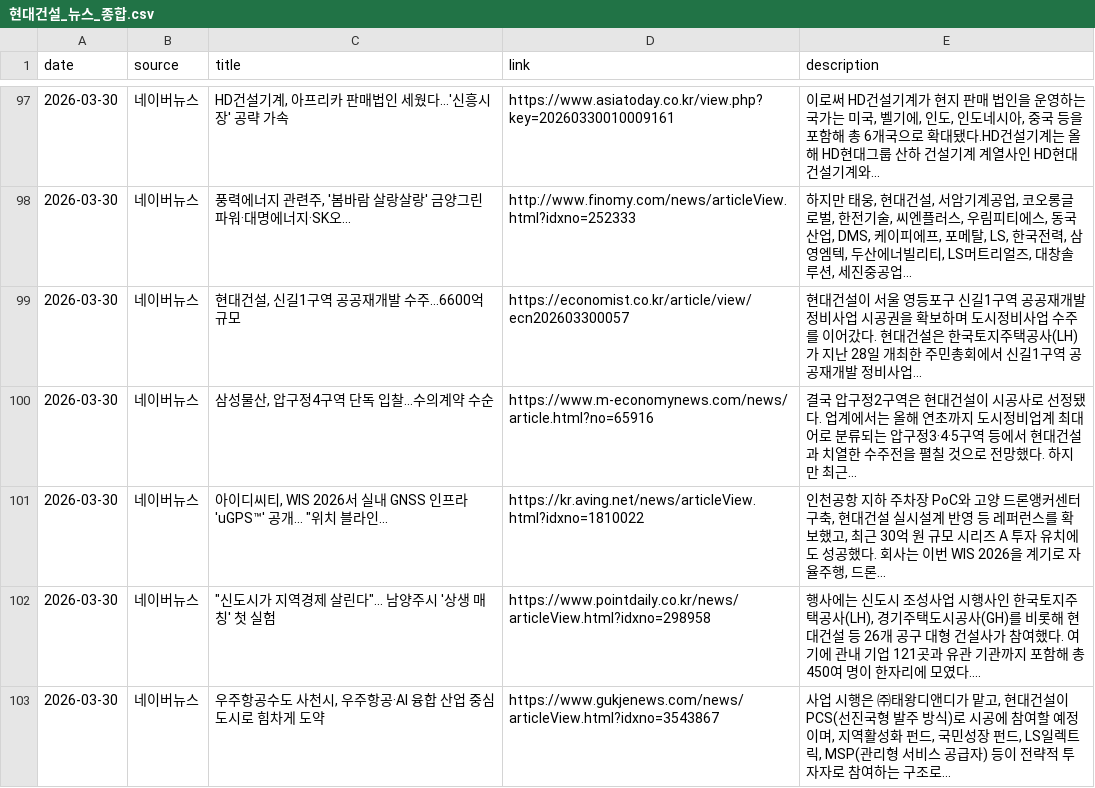
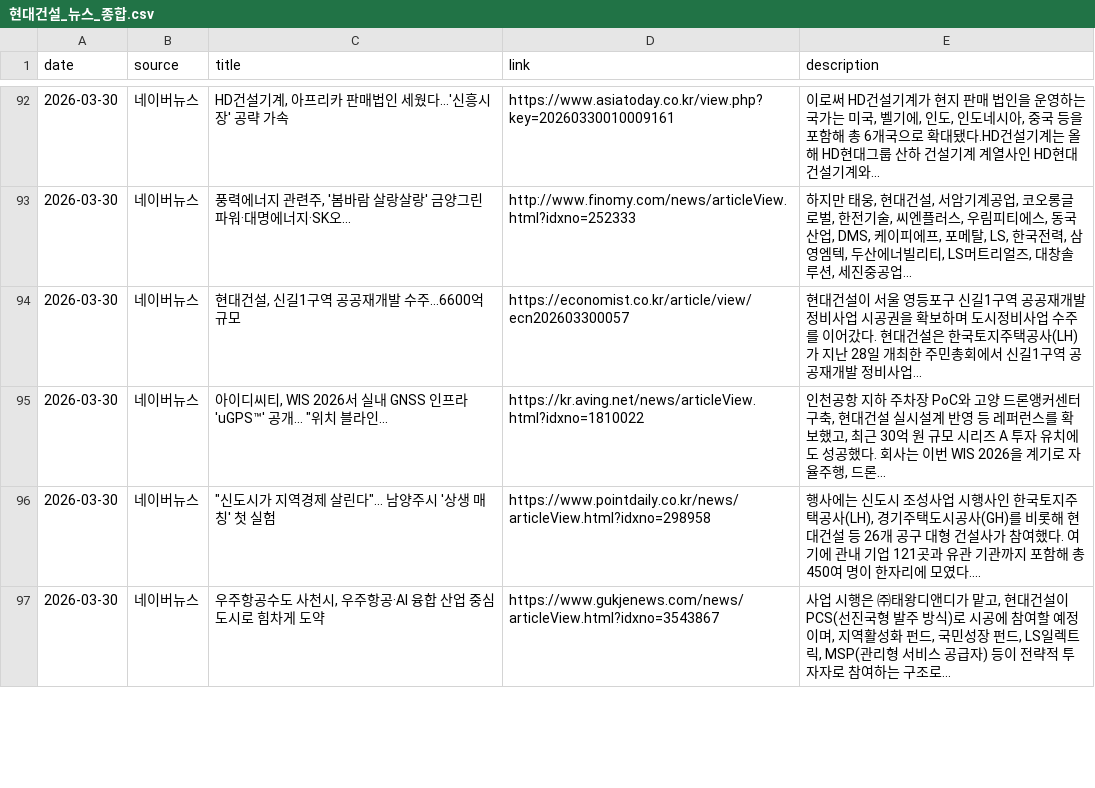
Before and after one commit to hdec-daily-news/hdec-daily-news.github.io, a CSV file: 현대건설_뉴스_종합.csv, drawn as a sheet; only a part is shown, gaps mark what is left out; removed rows and columns are numbered as before the commit, all else as after; the diff covers the shown part only; the diff names each change by its address in the sheet, - before the commit and + after, or states it on an @@ line.

```diff
--- a/현대건설_뉴스_종합.csv
+++ b/현대건설_뉴스_종합.csv
-row 100: 2026-03-30 | 네이버뉴스 | 삼성물산, 압구정4구역 단독 입찰...수의계약 수순 | https://www.m-economynews.com/news/article.html?no=65916 | 결국 압구정2구역은 현대건설이 시공사로 선정됐다. 업계에서는 올해 연초까지 도시정비업계 최대어로 분류되는 압구정3·4·5구역 등에서 현대건설과 치열한 수주전을 펼칠 것으로 전망했다. 하지만 최근...
```
Also changed, not shown: 1 added row, 9 removed rows, 5 moved rows and 6 edited cells elsewhere in this file, 3 other files.
